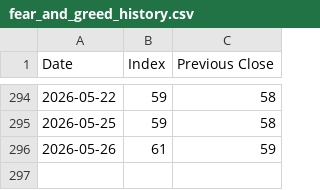
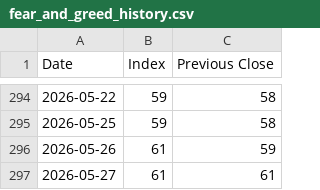
Before and after one commit to yannickmellow/dashboard, a CSV file: fear_and_greed_history.csv, drawn as a sheet; only a part is shown, gaps mark what is left out; the diff names each change by its address in the sheet, - before the commit and + after, or states it on an @@ line.

```diff
--- a/fear_and_greed_history.csv
+++ b/fear_and_greed_history.csv
+row 297: 2026-05-27 | 61 | 61
```
Also changed, not shown: 5 other files.
